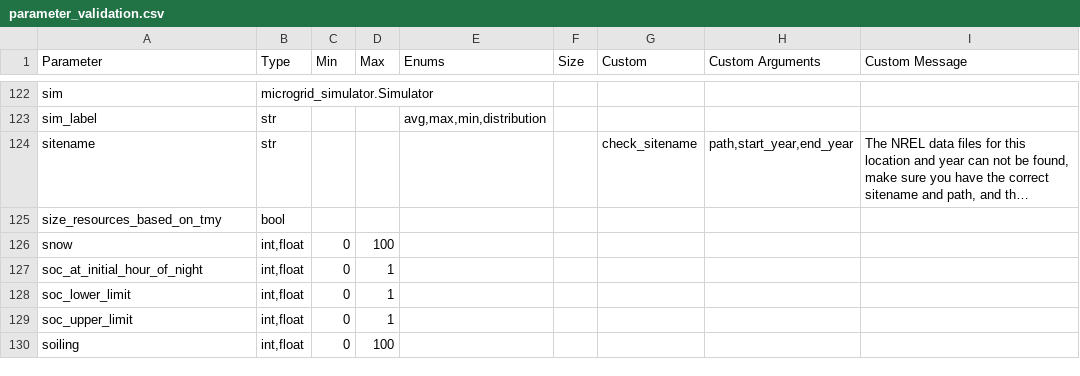
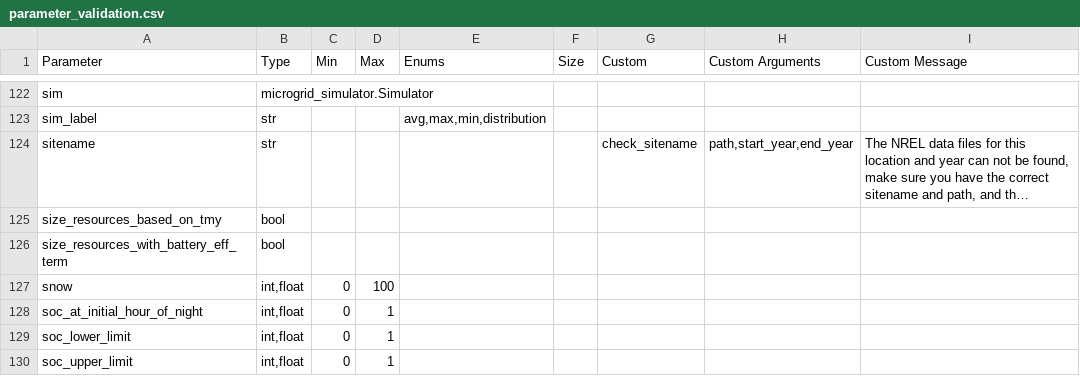
Before and after one commit to pnnl/MCOR, a CSV file: data/parameter_validation.csv, drawn as a sheet; only a part is shown, gaps mark what is left out; the shorter side is filled out with more unchanged rows; long unchanged cells end in …; the diff names each change by its address in the sheet, - before the commit and + after, or states it on an @@ line.

```diff
--- a/data/parameter_validation.csv
+++ b/data/parameter_validation.csv
+row 126: size_resources_with_battery_eff_term | bool
```
Also changed, not shown: 3 other files.
